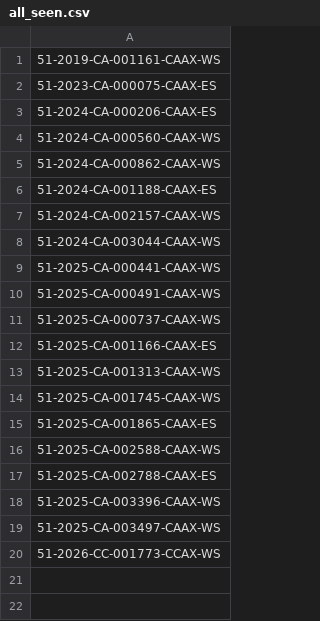
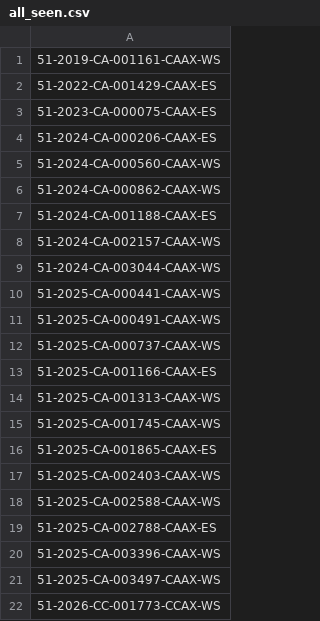
Before and after one commit to figlesias7/realforeclose-pasco, a CSV file: data/all_seen.csv, drawn as a sheet.

```diff
--- a/data/all_seen.csv
+++ b/data/all_seen.csv
@@ -1,2 +1,3 @@
 51-2019-CA-001161-CAAX-WS
+51-2022-CA-001429-CAAX-ES
 51-2023-CA-000075-CAAX-ES
@@ -15,2 +16,3 @@
 51-2025-CA-001865-CAAX-ES
+51-2025-CA-002403-CAAX-WS
 51-2025-CA-002588-CAAX-WS
```
Also changed, not shown: data/event_log.csv, 3 other files.
